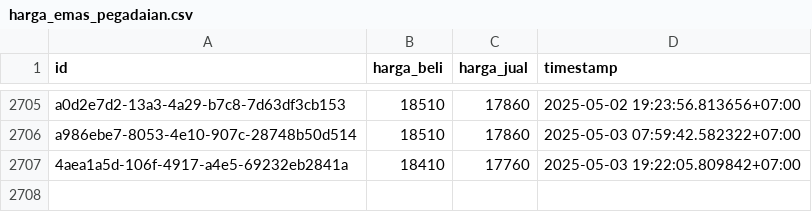
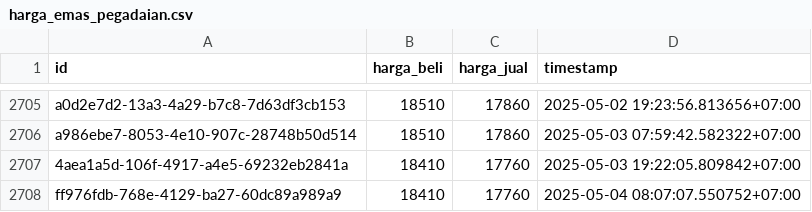
Before and after one commit to ahmadzfaiz/data, a CSV file: datasets/harga_emas_pegadaian.csv, drawn as a sheet; only a part is shown, gaps mark what is left out; the diff names each change by its address in the sheet, - before the commit and + after, or states it on an @@ line.

```diff
--- a/datasets/harga_emas_pegadaian.csv
+++ b/datasets/harga_emas_pegadaian.csv
+row 2708: ff976fdb-768e-4129-ba27-60dc89a989a9 | 18410 | 17760 | 2025-05-04 08:07:07.550752+07:00
```
